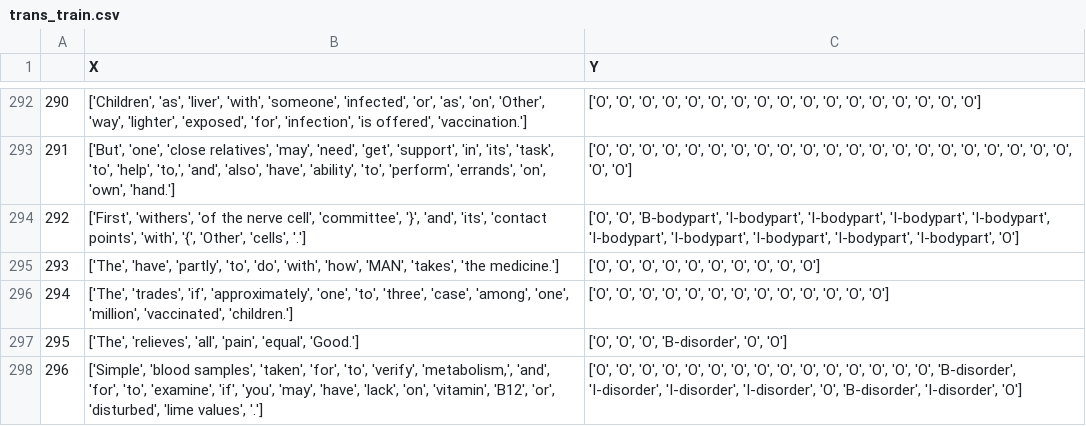
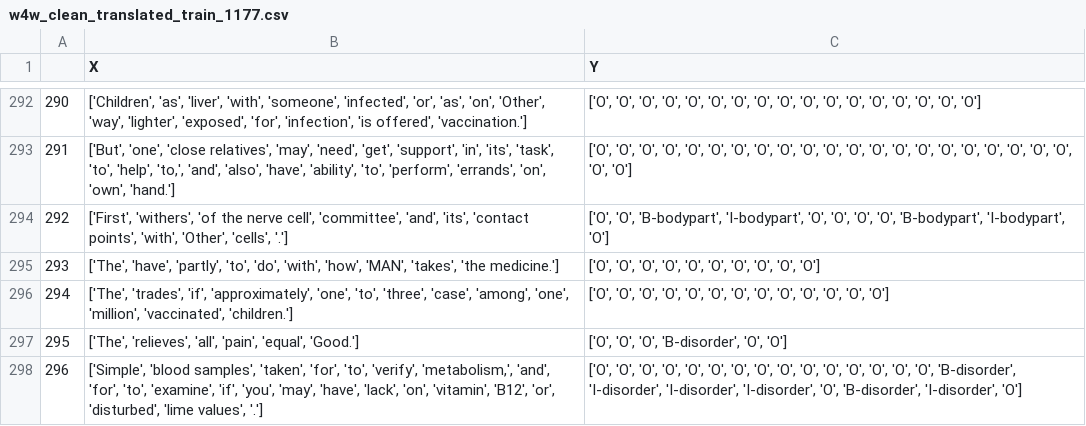
Before and after one commit to lucasros98/files, a CSV file: w4w_clean_translated_train_1177.csv (was trans_train.csv), drawn as a sheet; only a part is shown, gaps mark what is left out; the diff covers the shown part only.

```diff
--- a/trans_train.csv
+++ b/w4w_clean_translated_train_1177.csv
@@ -293,3 +293,3 @@
 291,"['But', 'one', 'close relatives', 'may', 'need', 'get', 'support', 'in', 'its', 'task', 'to', 'help', 'to,', 'and', 'also', 'have', 'ability', 'to', 'perform', 'errands', 'on', 'own', 'hand.']","['O', 'O', 'O', 'O', 'O', 'O', 'O', 'O', 'O', 'O', 'O', 'O', 'O', 'O', 'O', 'O', 'O', 'O', 'O', 'O', 'O', 'O', 'O']"
-292,"['First', 'withers', 'of the nerve cell', 'committee', '}', 'and', 'its', 'contact points', 'with', '{', 'Other', 'cells', '.']","['O', 'O', 'B-bodypart', 'I-bodypart', 'I-bodypart', 'I-bodypart', 'I-bodypart', 'I-bodypart', 'I-bodypart', 'I-bodypart', 'I-bodypart', 'I-bodypart', 'O']"
+292,"['First', 'withers', 'of the nerve cell', 'committee', 'and', 'its', 'contact points', 'with', 'Other', 'cells', '.']","['O', 'O', 'B-bodypart', 'I-bodypart', 'O', 'O', 'O', 'O', 'B-bodypart', 'I-bodypart', 'O']"
 293,"['The', 'have', 'partly', 'to', 'do', 'with', 'how', 'MAN', 'takes', 'the medicine.']","['O', 'O', 'O', 'O', 'O', 'O', 'O', 'O', 'O', 'O']"
```
Also changed, not shown: 64 edited cells elsewhere in this file, s4s_clean_translated_train_1177.csv, s4s_clean_translated_val_1177.csv, 1 other file.
